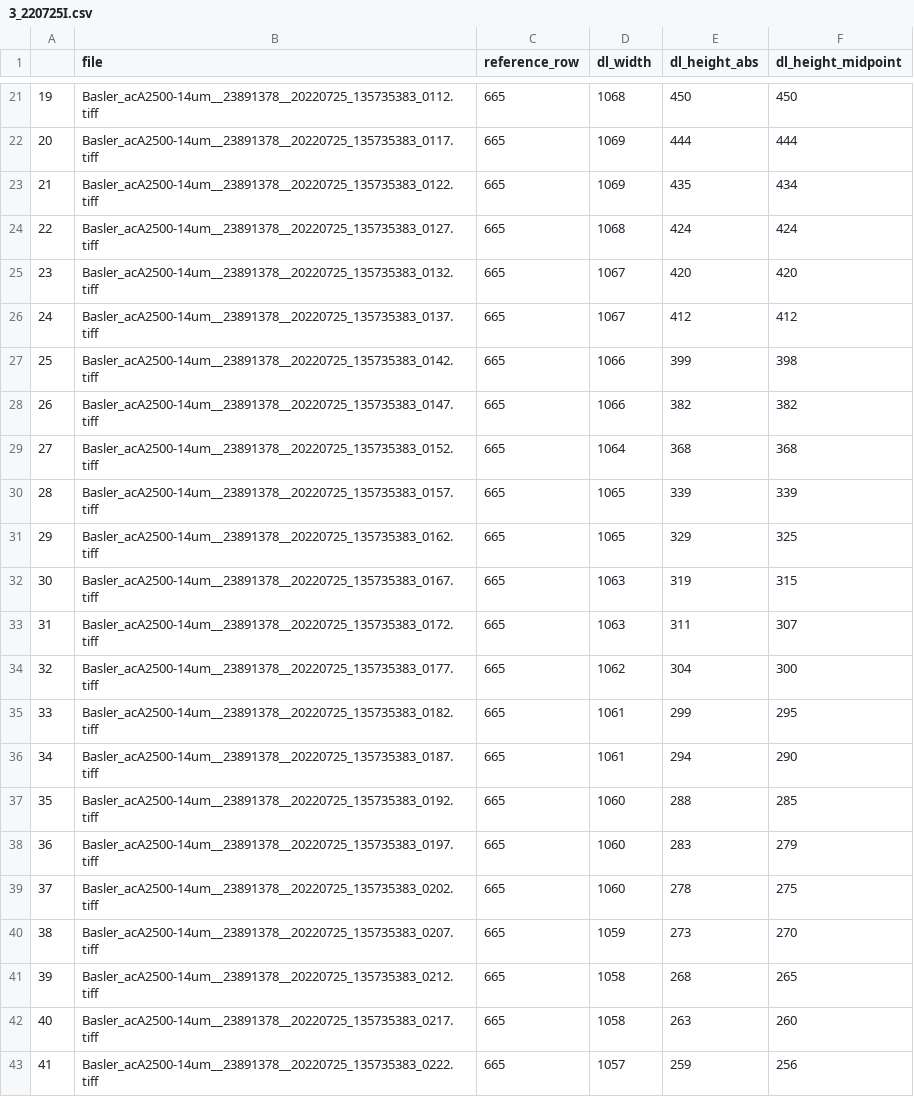
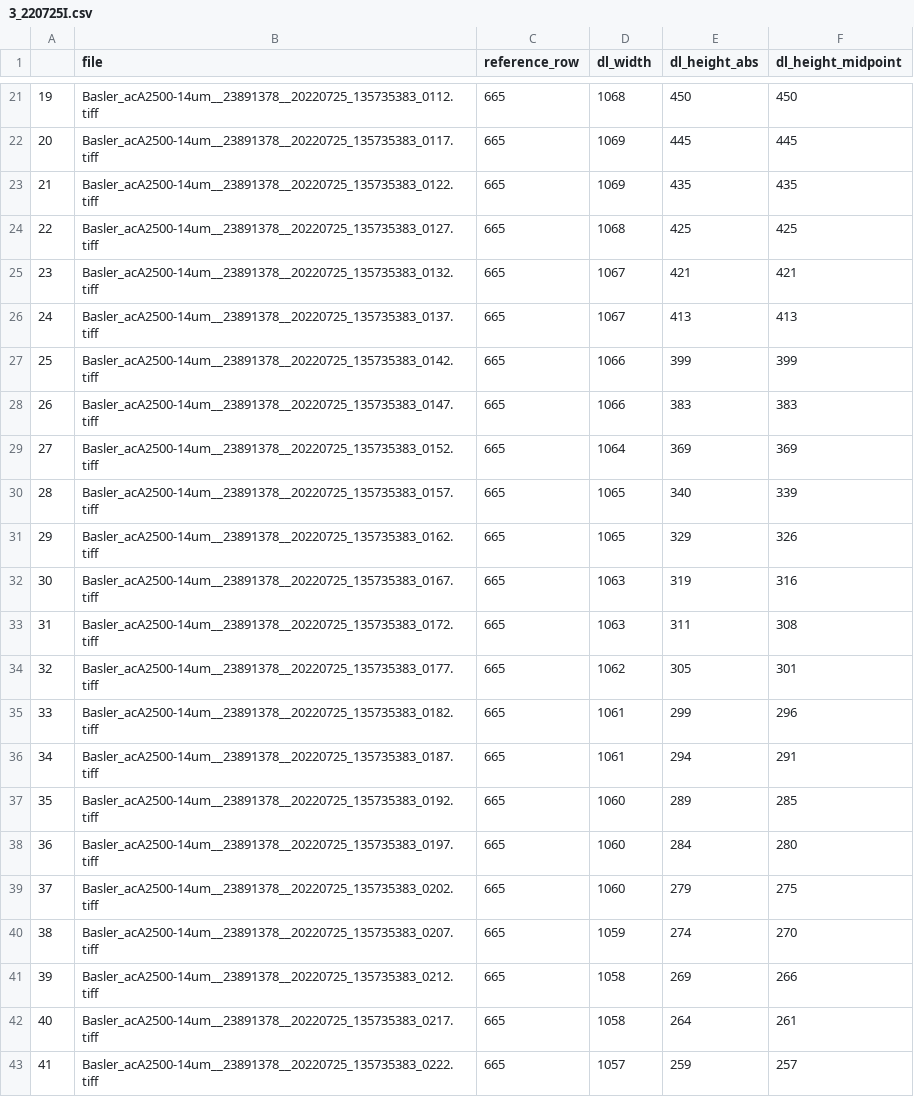
Before and after one commit to asher-k/MilkRA, a CSV file: output/csv/3_220725I.csv, drawn as a sheet; only a part is shown, gaps mark what is left out; the diff covers the shown part only.

```diff
--- a/output/csv/3_220725I.csv
+++ b/output/csv/3_220725I.csv
@@ -21,23 +21,23 @@
 19,Basler_acA2500-14um__23891378__20220725_135735383_0112.tiff,665,1068,450,450
-20,Basler_acA2500-14um__23891378__20220725_135735383_0117.tiff,665,1069,444,444
-21,Basler_acA2500-14um__23891378__20220725_135735383_0122.tiff,665,1069,435,434
-22,Basler_acA2500-14um__23891378__20220725_135735383_0127.tiff,665,1068,424,424
-23,Basler_acA2500-14um__23891378__20220725_135735383_0132.tiff,665,1067,420,420
-24,Basler_acA2500-14um__23891378__20220725_135735383_0137.tiff,665,1067,412,412
-25,Basler_acA2500-14um__23891378__20220725_135735383_0142.tiff,665,1066,399,398
-26,Basler_acA2500-14um__23891378__20220725_135735383_0147.tiff,665,1066,382,382
-27,Basler_acA2500-14um__23891378__20220725_135735383_0152.tiff,665,1064,368,368
-28,Basler_acA2500-14um__23891378__20220725_135735383_0157.tiff,665,1065,339,339
-29,Basler_acA2500-14um__23891378__20220725_135735383_0162.tiff,665,1065,329,325
-30,Basler_acA2500-14um__23891378__20220725_135735383_0167.tiff,665,1063,319,315
-31,Basler_acA2500-14um__23891378__20220725_135735383_0172.tiff,665,1063,311,307
-32,Basler_acA2500-14um__23891378__20220725_135735383_0177.tiff,665,1062,304,300
-33,Basler_acA2500-14um__23891378__20220725_135735383_0182.tiff,665,1061,299,295
-34,Basler_acA2500-14um__23891378__20220725_135735383_0187.tiff,665,1061,294,290
-35,Basler_acA2500-14um__23891378__20220725_135735383_0192.tiff,665,1060,288,285
-36,Basler_acA2500-14um__23891378__20220725_135735383_0197.tiff,665,1060,283,279
-37,Basler_acA2500-14um__23891378__20220725_135735383_0202.tiff,665,1060,278,275
-38,Basler_acA2500-14um__23891378__20220725_135735383_0207.tiff,665,1059,273,270
-39,Basler_acA2500-14um__23891378__20220725_135735383_0212.tiff,665,1058,268,265
-40,Basler_acA2500-14um__23891378__20220725_135735383_0217.tiff,665,1058,263,260
-41,Basler_acA2500-14um__23891378__20220725_135735383_0222.tiff,665,1057,259,256
+20,Basler_acA2500-14um__23891378__20220725_135735383_0117.tiff,665,1069,445,445
+21,Basler_acA2500-14um__23891378__20220725_135735383_0122.tiff,665,1069,435,435
+22,Basler_acA2500-14um__23891378__20220725_135735383_0127.tiff,665,1068,425,425
+23,Basler_acA2500-14um__23891378__20220725_135735383_0132.tiff,665,1067,421,421
+24,Basler_acA2500-14um__23891378__20220725_135735383_0137.tiff,665,1067,413,413
+25,Basler_acA2500-14um__23891378__20220725_135735383_0142.tiff,665,1066,399,399
+26,Basler_acA2500-14um__23891378__20220725_135735383_0147.tiff,665,1066,383,383
+27,Basler_acA2500-14um__23891378__20220725_135735383_0152.tiff,665,1064,369,369
+28,Basler_acA2500-14um__23891378__20220725_135735383_0157.tiff,665,1065,340,339
+29,Basler_acA2500-14um__23891378__20220725_135735383_0162.tiff,665,1065,329,326
+30,Basler_acA2500-14um__23891378__20220725_135735383_0167.tiff,665,1063,319,316
+31,Basler_acA2500-14um__23891378__20220725_135735383_0172.tiff,665,1063,311,308
+32,Basler_acA2500-14um__23891378__20220725_135735383_0177.tiff,665,1062,305,301
+33,Basler_acA2500-14um__23891378__20220725_135735383_0182.tiff,665,1061,299,296
+34,Basler_acA2500-14um__23891378__20220725_135735383_0187.tiff,665,1061,294,291
+35,Basler_acA2500-14um__23891378__20220725_135735383_0192.tiff,665,1060,289,285
+36,Basler_acA2500-14um__23891378__20220725_135735383_0197.tiff,665,1060,284,280
+37,Basler_acA2500-14um__23891378__20220725_135735383_0202.tiff,665,1060,279,275
+38,Basler_acA2500-14um__23891378__20220725_135735383_0207.tiff,665,1059,274,270
+39,Basler_acA2500-14um__23891378__20220725_135735383_0212.tiff,665,1058,269,266
+40,Basler_acA2500-14um__23891378__20220725_135735383_0217.tiff,665,1058,264,261
+41,Basler_acA2500-14um__23891378__20220725_135735383_0222.tiff,665,1057,259,257
```
Also changed, not shown: 88 edited cells elsewhere in this file, output/csv/1_220725G.csv, output/csv/2_220725H.csv, 2 other files.
